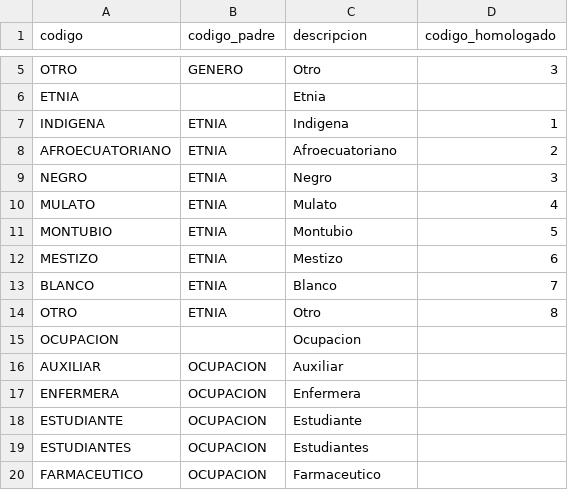
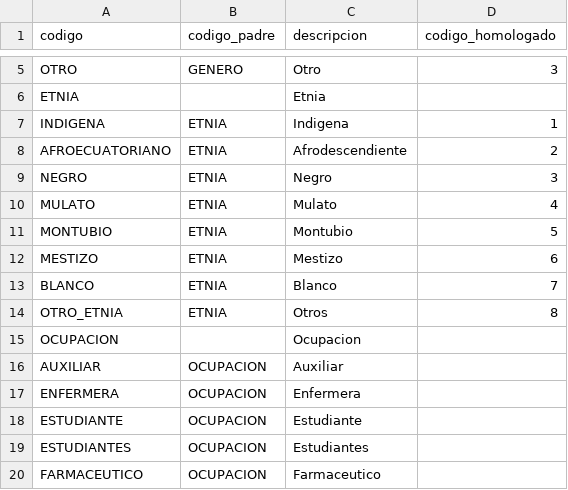
Before and after one commit to PanAmericanHealthOrganization/integra-ESAVI, a CSV file: proyecto-02-integra-esavi/workspace/api-integra-esavi/upload_files/catalogos-csv/catalogo_padre.csv, drawn as a sheet; only a part is shown, gaps mark what is left out.

```diff
--- a/proyecto-02-integra-esavi/workspace/api-integra-esavi/upload_files/catalogos-csv/catalogo_padre.csv
+++ b/proyecto-02-integra-esavi/workspace/api-integra-esavi/upload_files/catalogos-csv/catalogo_padre.csv
@@ -7,3 +7,3 @@ ETNIA,,Etnia,
 INDIGENA,ETNIA,Indigena,1
-AFROECUATORIANO,ETNIA,Afroecuatoriano,2
+AFROECUATORIANO,ETNIA,Afrodescendiente,2
 NEGRO,ETNIA,Negro,3
@@ -13,3 +13,3 @@ MESTIZO,ETNIA,Mestizo,6
 BLANCO,ETNIA,Blanco,7
-OTRO,ETNIA,Otro,8
+OTRO_ETNIA,ETNIA,Otros,8
 OCUPACION,,Ocupacion,
```
Also changed, not shown: 12 other files.
